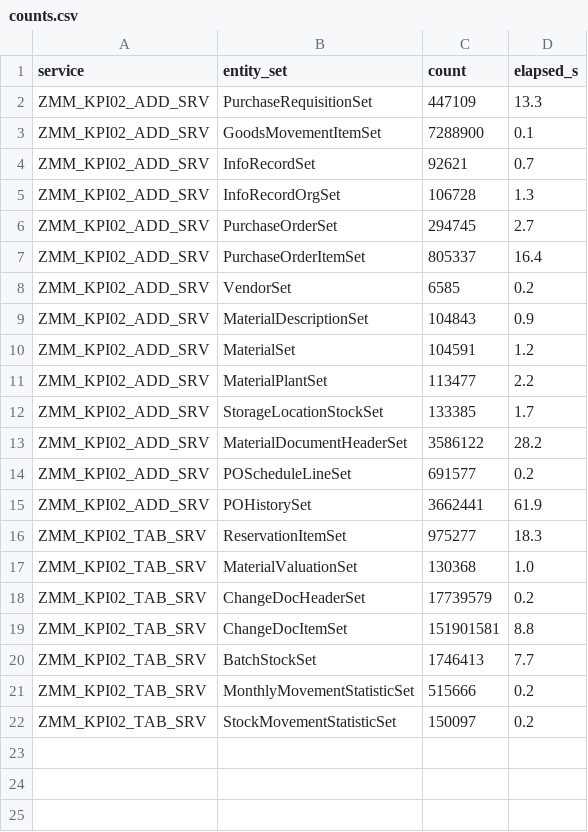
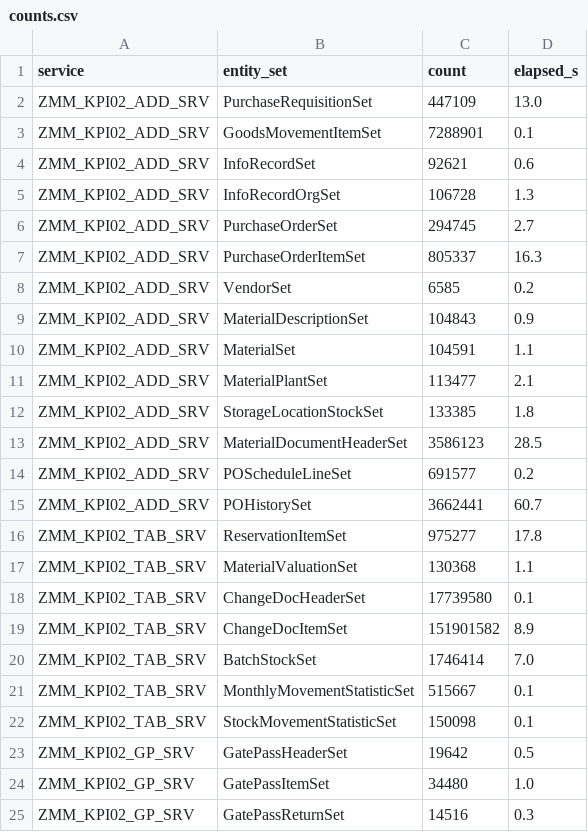
Before and after one commit to nishantk1710/Init-7-8-13-Backend, a CSV file: data-generator/discovery_qa/counts.csv, drawn as a sheet.

Commit message:
Gate pass back in scope: its three sets join the contract and the hourly delta
ZMM_KPI02_GP_SRV -- GatePassHeaderSet, GatePassItemSet, GatePassReturnSet --
has been live since 22-Sep and deliberately out of the contract since gate
pass was descoped for I08 on 15-Aug. The team re-scoped it on 2026-10-16:
the service moves from DESCOPED_SERVICES into the swept services, the
contract goes from 21 sets to 24, and the three sets get a delta on
ZzdeltaDate, SAP's "delta date": the header's last-changed date when it
has been changed and its creation date when not, an item's its header's or
its own out date when later, a return's its own in date. Measured HONOURED
on DEV (2026-10-15, re-measured today) and QA (today) with every other
delta: impossible day 0, real day its rows, window complete.

Both snapshots re-captured today with the service included (metadata and
counts, no probes): 24 sets, 320 properties; the DEV-pinned counts in
known_conditions follow the measurement. The merges go into the
raw_zmm_gp_* tables the CSV route has filled since 30-Sep.

```diff
--- a/data-generator/discovery_qa/counts.csv
+++ b/data-generator/discovery_qa/counts.csv
@@ -1,22 +1,25 @@
 service,entity_set,count,elapsed_s
-ZMM_KPI02_ADD_SRV,PurchaseRequisitionSet,447109,13.3
-ZMM_KPI02_ADD_SRV,GoodsMovementItemSet,7288900,0.1
-ZMM_KPI02_ADD_SRV,InfoRecordSet,92621,0.7
+ZMM_KPI02_ADD_SRV,PurchaseRequisitionSet,447109,13.0
+ZMM_KPI02_ADD_SRV,GoodsMovementItemSet,7288901,0.1
+ZMM_KPI02_ADD_SRV,InfoRecordSet,92621,0.6
 ZMM_KPI02_ADD_SRV,InfoRecordOrgSet,106728,1.3
 ZMM_KPI02_ADD_SRV,PurchaseOrderSet,294745,2.7
-ZMM_KPI02_ADD_SRV,PurchaseOrderItemSet,805337,16.4
+ZMM_KPI02_ADD_SRV,PurchaseOrderItemSet,805337,16.3
 ZMM_KPI02_ADD_SRV,VendorSet,6585,0.2
 ZMM_KPI02_ADD_SRV,MaterialDescriptionSet,104843,0.9
-ZMM_KPI02_ADD_SRV,MaterialSet,104591,1.2
-ZMM_KPI02_ADD_SRV,MaterialPlantSet,113477,2.2
-ZMM_KPI02_ADD_SRV,StorageLocationStockSet,133385,1.7
-ZMM_KPI02_ADD_SRV,MaterialDocumentHeaderSet,3586122,28.2
+ZMM_KPI02_ADD_SRV,MaterialSet,104591,1.1
+ZMM_KPI02_ADD_SRV,MaterialPlantSet,113477,2.1
+ZMM_KPI02_ADD_SRV,StorageLocationStockSet,133385,1.8
+ZMM_KPI02_ADD_SRV,MaterialDocumentHeaderSet,3586123,28.5
 ZMM_KPI02_ADD_SRV,POScheduleLineSet,691577,0.2
-ZMM_KPI02_ADD_SRV,POHistorySet,3662441,61.9
-ZMM_KPI02_TAB_SRV,ReservationItemSet,975277,18.3
-ZMM_KPI02_TAB_SRV,MaterialValuationSet,130368,1.0
-ZMM_KPI02_TAB_SRV,ChangeDocHeaderSet,17739579,0.2
-ZMM_KPI02_TAB_SRV,ChangeDocItemSet,151901581,8.8
-ZMM_KPI02_TAB_SRV,BatchStockSet,1746413,7.7
-ZMM_KPI02_TAB_SRV,MonthlyMovementStatisticSet,515666,0.2
-ZMM_KPI02_TAB_SRV,StockMovementStatisticSet,150097,0.2
+ZMM_KPI02_ADD_SRV,POHistorySet,3662441,60.7
+ZMM_KPI02_TAB_SRV,ReservationItemSet,975277,17.8
+ZMM_KPI02_TAB_SRV,MaterialValuationSet,130368,1.1
+ZMM_KPI02_TAB_SRV,ChangeDocHeaderSet,17739580,0.1
+ZMM_KPI02_TAB_SRV,ChangeDocItemSet,151901582,8.9
+ZMM_KPI02_TAB_SRV,BatchStockSet,1746414,7.0
+ZMM_KPI02_TAB_SRV,MonthlyMovementStatisticSet,515667,0.1
+ZMM_KPI02_TAB_SRV,StockMovementStatisticSet,150098,0.1
+ZMM_KPI02_GP_SRV,GatePassHeaderSet,19642,0.5
+ZMM_KPI02_GP_SRV,GatePassItemSet,34480,1.0
+ZMM_KPI02_GP_SRV,GatePassReturnSet,14516,0.3
```
Also changed, not shown: data-generator/discovery/counts.csv, data-generator/discovery/delta_support.csv, 22 other files.
